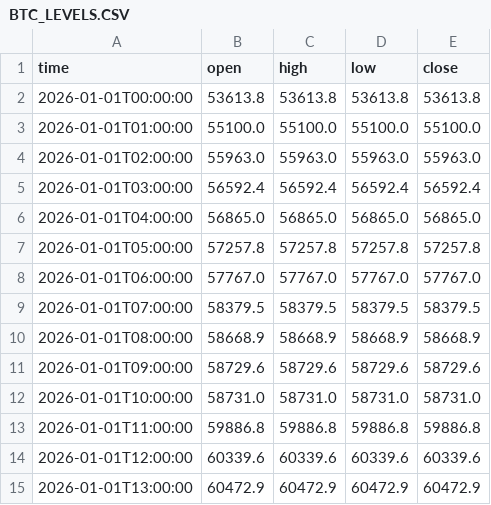
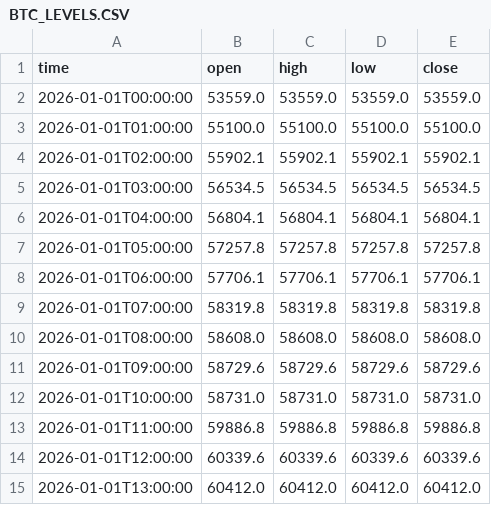
Before and after one commit to jfuentes78-gif/seed_jfuentes78-gif_liquidations, a CSV file: data/BTC_LEVELS.CSV, drawn as a sheet; only a part is shown; the diff covers the shown part only.

Commit message:
Update BTC levels — 2026-11-28T10:01:23

```diff
--- a/data/BTC_LEVELS.CSV
+++ b/data/BTC_LEVELS.CSV
@@ -1,11 +1,11 @@
 time,open,high,low,close
-2026-01-01T00:00:00,53613.8,53613.8,53613.8,53613.8
+2026-01-01T00:00:00,53559.0,53559.0,53559.0,53559.0
 2026-01-01T01:00:00,55100.0,55100.0,55100.0,55100.0
-2026-01-01T02:00:00,55963.0,55963.0,55963.0,55963.0
-2026-01-01T03:00:00,56592.4,56592.4,56592.4,56592.4
-2026-01-01T04:00:00,56865.0,56865.0,56865.0,56865.0
+2026-01-01T02:00:00,55902.1,55902.1,55902.1,55902.1
+2026-01-01T03:00:00,56534.5,56534.5,56534.5,56534.5
+2026-01-01T04:00:00,56804.1,56804.1,56804.1,56804.1
 2026-01-01T05:00:00,57257.8,57257.8,57257.8,57257.8
-2026-01-01T06:00:00,57767.0,57767.0,57767.0,57767.0
-2026-01-01T07:00:00,58379.5,58379.5,58379.5,58379.5
-2026-01-01T08:00:00,58668.9,58668.9,58668.9,58668.9
+2026-01-01T06:00:00,57706.1,57706.1,57706.1,57706.1
+2026-01-01T07:00:00,58319.8,58319.8,58319.8,58319.8
+2026-01-01T08:00:00,58608.0,58608.0,58608.0,58608.0
 2026-01-01T09:00:00,58729.6,58729.6,58729.6,58729.6
@@ -14,2 +14,2 @@ time,open,high,low,close
 2026-01-01T12:00:00,60339.6,60339.6,60339.6,60339.6
-2026-01-01T13:00:00,60472.9,60472.9,60472.9,60472.9
+2026-01-01T13:00:00,60412.0,60412.0,60412.0,60412.0
```
Also changed, not shown: 24 edited cells elsewhere in this file.
